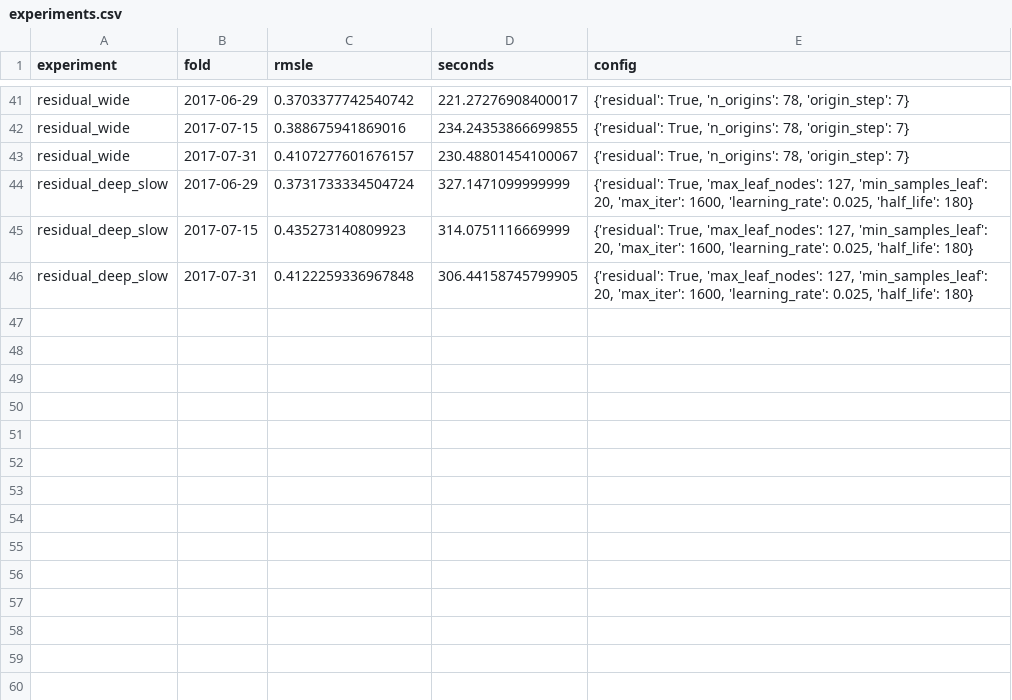
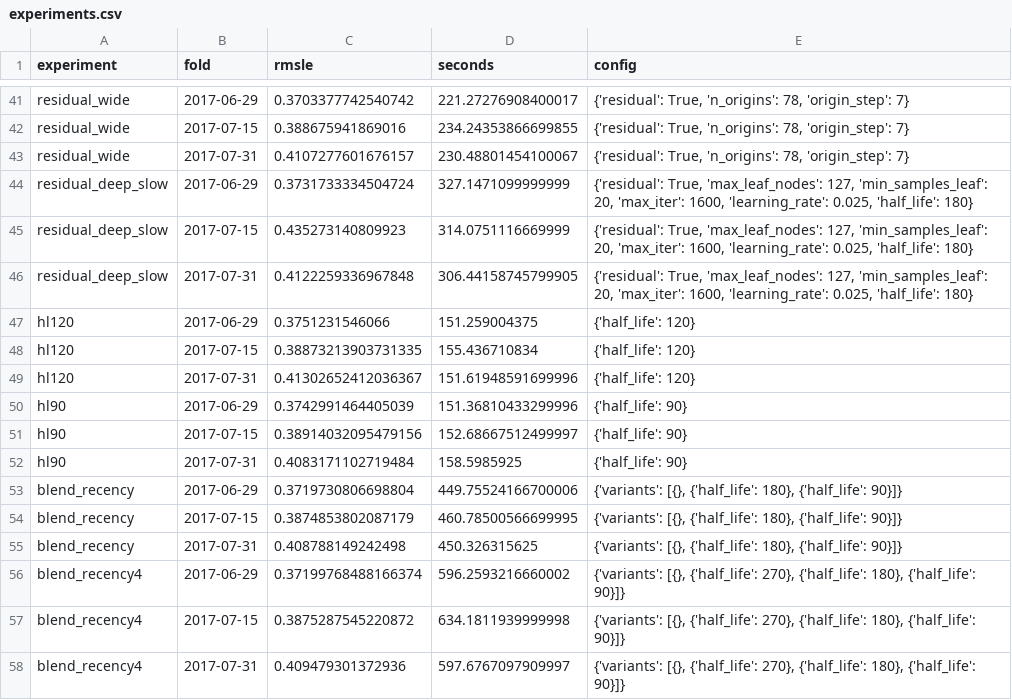
Before and after one commit to conchocon154/store-sales-forecasting, a CSV file: reports/experiments.csv, drawn as a sheet; only a part is shown, gaps mark what is left out; the diff names each change by its address in the sheet, - before the commit and + after, or states it on an @@ line.

```diff
--- a/reports/experiments.csv
+++ b/reports/experiments.csv
+row 47: hl120 | 2017-06-29 | 0.3751231546066 | 151.259004375 | {'half_life': 120}
+row 48: hl120 | 2017-07-15 | 0.38873213903731335 | 155.436710834 | {'half_life': 120}
+row 49: hl120 | 2017-07-31 | 0.41302652412036367 | 151.61948591699996 | {'half_life': 120}
+row 50: hl90 | 2017-06-29 | 0.3742991464405039 | 151.36810433299996 | {'half_life': 90}
+row 51: hl90 | 2017-07-15 | 0.38914032095479156 | 152.68667512499997 | {'half_life': 90}
+row 52: hl90 | 2017-07-31 | 0.4083171102719484 | 158.5985925 | {'half_life': 90}
+row 53: blend_recency | 2017-06-29 | 0.3719730806698804 | 449.75524166700006 | {'variants': [{}, {'half_life': 180}, {'half_life': 90}]}
+row 54: blend_recency | 2017-07-15 | 0.3874853802087179 | 460.78500566699995 | {'variants': [{}, {'half_life': 180}, {'half_life': 90}]}
+row 55: blend_recency | 2017-07-31 | 0.408788149242498 | 450.326315625 | {'variants': [{}, {'half_life': 180}, {'half_life': 90}]}
+row 56: blend_recency4 | 2017-06-29 | 0.37199768488166374 | 596.2593216660002 | {'variants': [{}, {'half_life': 270}, {'half_life': 180}, {'half_life': 90}]}
+row 57: blend_recency4 | 2017-07-15 | 0.3875287545220872 | 634.1811939999998 | {'variants': [{}, {'half_life': 270}, {'half_life': 180}, {'half_life': 90}]}
+row 58: blend_recency4 | 2017-07-31 | 0.409479301372936 | 597.6767097909997 | {'variants': [{}, {'half_life': 270}, {'half_life': 180}, {'half_life': 90}]}
```
Also changed, not shown: 3 other files.
